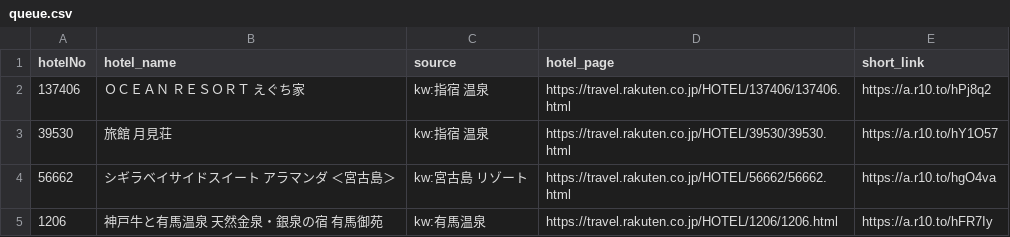
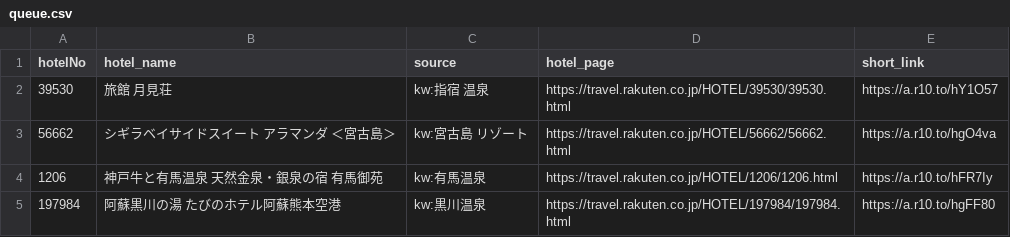
Before and after one commit to tomoyaleenagai-wq/rakuten-threads-bot, a CSV file: data/queue.csv, drawn as a sheet; only a part is shown; the shorter side is filled out with more unchanged rows; the diff names each change by its address in the sheet, - before the commit and + after, or states it on an @@ line.

```diff
--- a/data/queue.csv
+++ b/data/queue.csv
-row 2: 137406 | ＯＣＥＡＮ ＲＥＳＯＲＴ えぐち家 | kw:指宿 温泉 | https://travel.rakuten.co.jp/HOTEL/137406/137406.html | https://a.r10.to/hPj8q2
```
Also changed, not shown: 1 other file.
